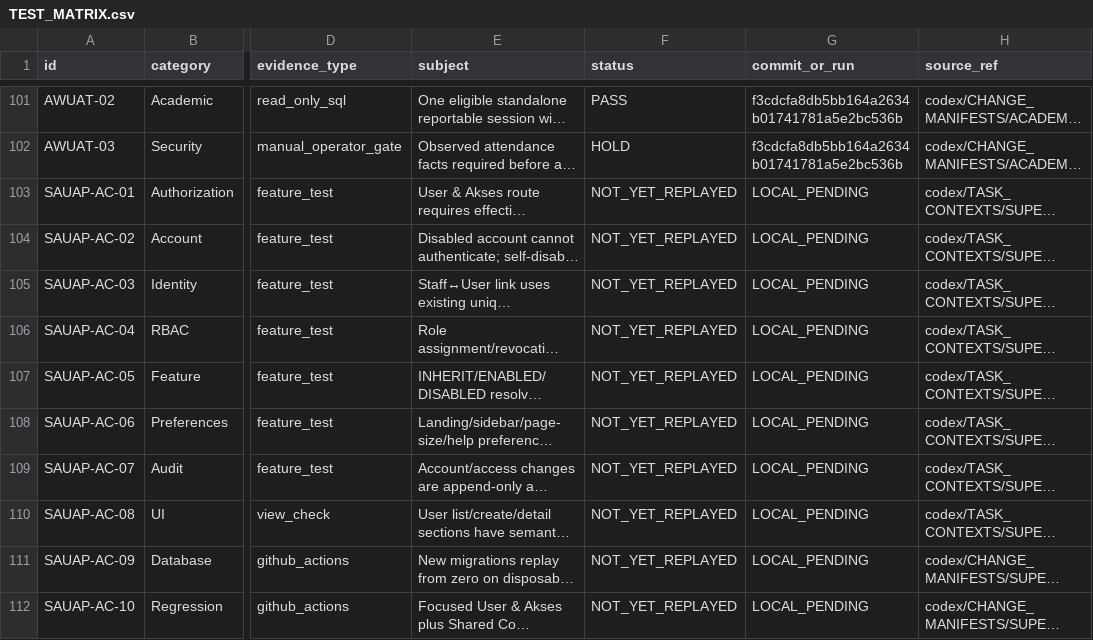
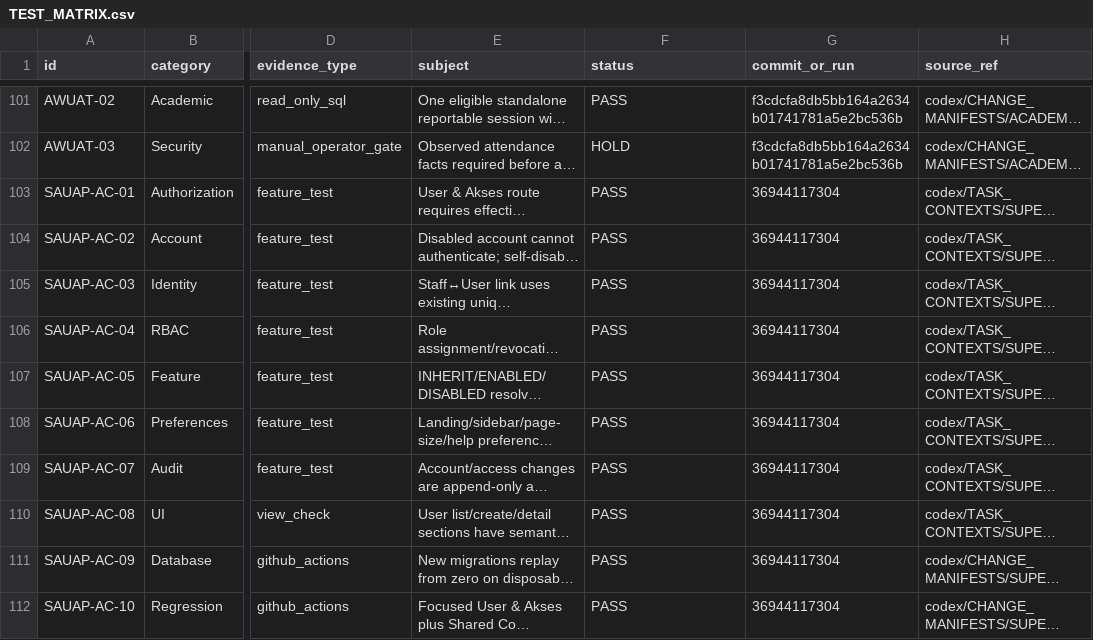
Before and after one commit to whyarby72/SISTEM-IMTAQ, a CSV file: TEST_MATRIX.csv, drawn as a sheet; only a part is shown, gaps mark what is left out; long unchanged cells end in …; the diff names each change by its address in the sheet, - before the commit and + after, or states it on an @@ line.

Commit message:
docs: close out user access feature evidence

```diff
--- a/TEST_MATRIX.csv
+++ b/TEST_MATRIX.csv
-F103:F112 (status): NOT_YET_REPLAYED
+F103:F112 (status): PASS
-G103:G112 (commit_or_run): LOCAL_PENDING
+G103:G112 (commit_or_run): 36944117304
```
Also changed, not shown: 6 other files.
